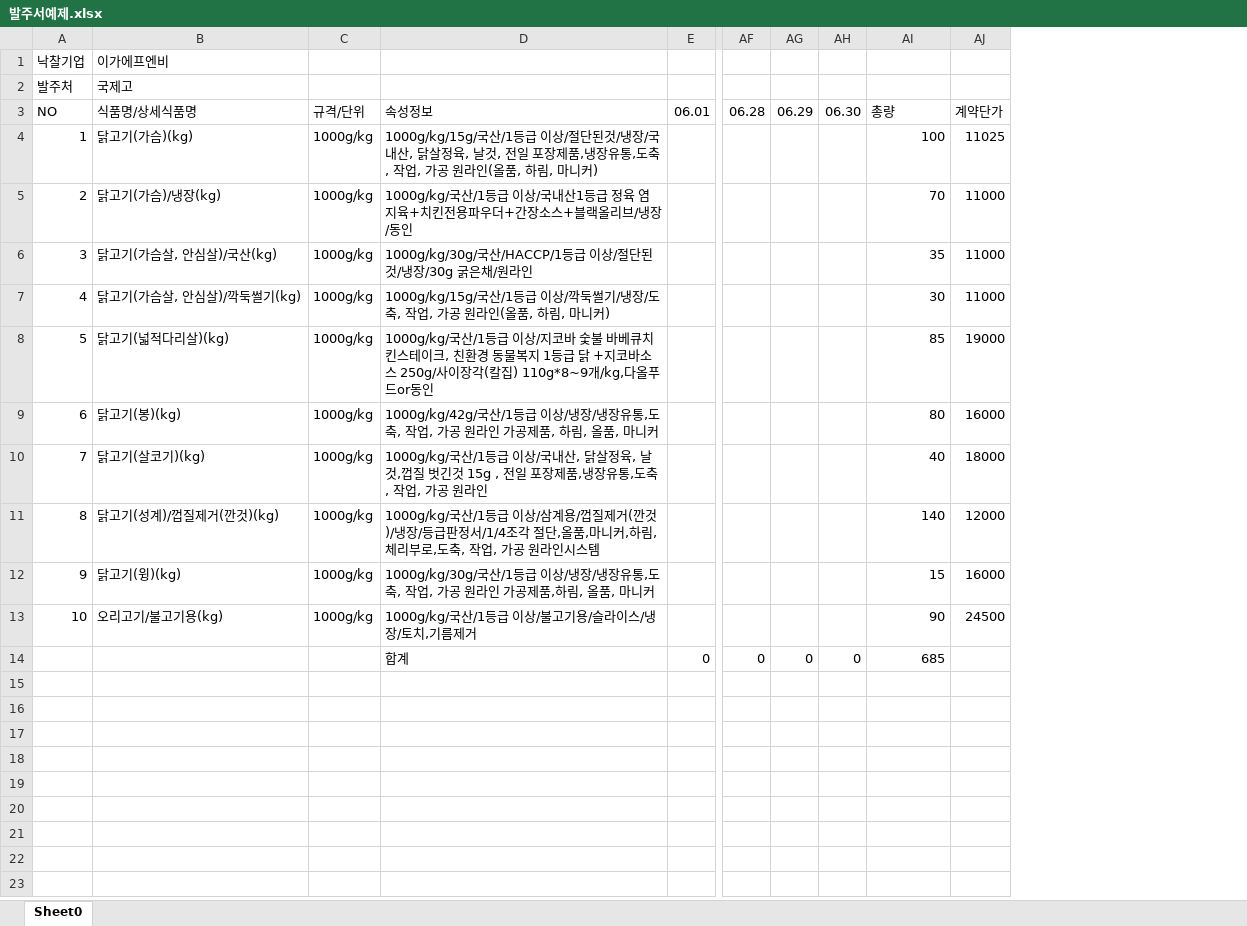
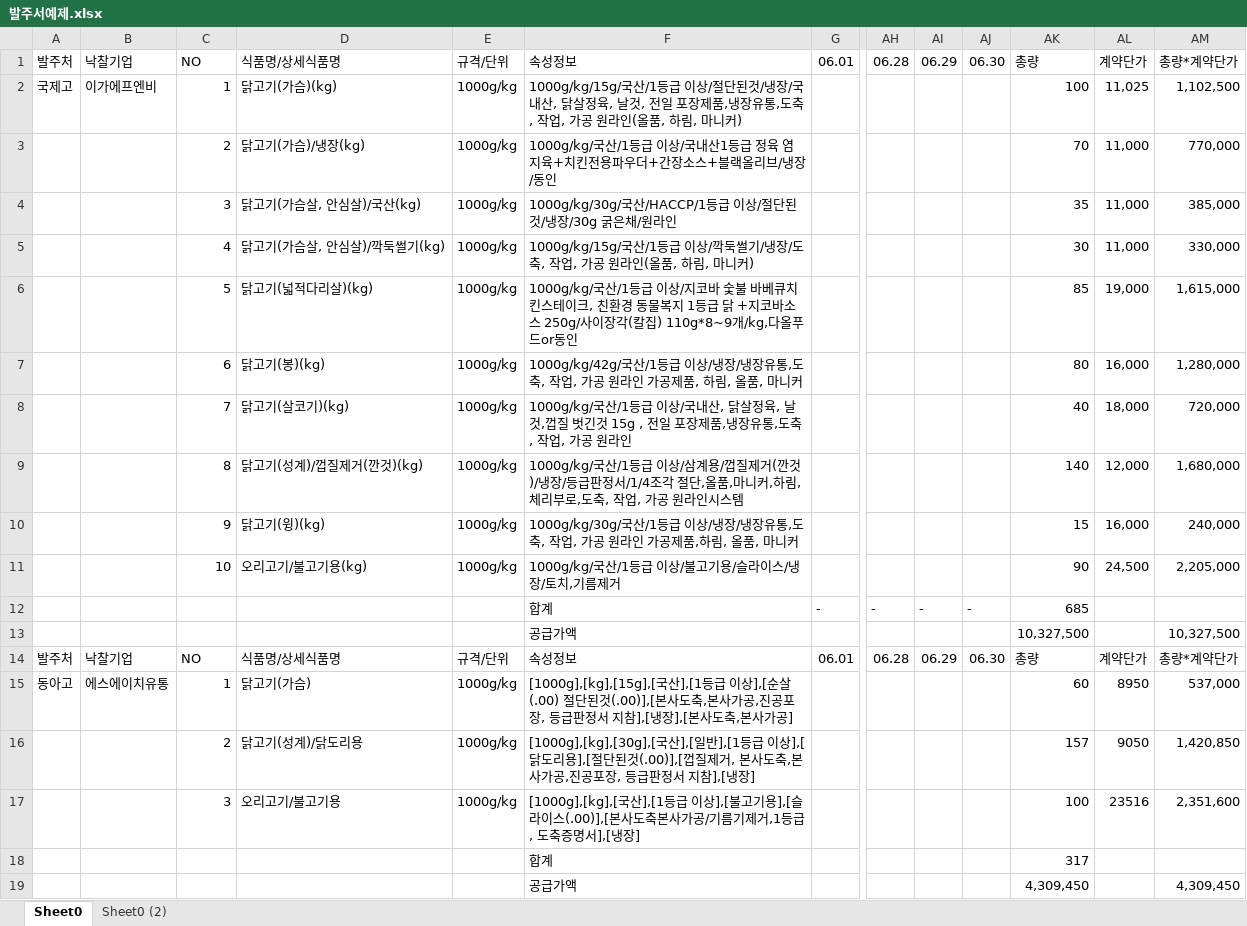
Before and after one commit to joonho-lee-free/tkshcool, an Excel workbook: upload/발주서예제.xlsx, sheet Sheet0, drawn as a sheet; only a part is shown, gaps mark what is left out; values as stored, in another font and other column widths than the file's, no cell formats; removed rows and columns are numbered as before the commit, all else as after; rows hold the shown columns only; the diff names each change by its address in the sheet, - before the commit and + after, or states it on an @@ line.

```diff
--- a/upload/발주서예제.xlsx (sheet Sheet0)
+++ b/upload/발주서예제.xlsx (sheet Sheet0)
+sheet tab: Sheet0 (2)
+column A, rows 1-2: 발주처 | 국제고
+column B, rows 1-2: 낙찰기업 | 이가에프엔비
-column AJ, rows 3-13: 계약단가 | 11025 | 11000 | 11000 | 11000 | 19000 | 16000 | 18000 | 12000 | 16000 | 24500
+column AL, rows 1-11: 계약단가 | 11,025 | 11,000 | 11,000 | 11,000 | 19,000 | 16,000 | 18,000 | 12,000 | 16,000 | 24,500
+column AM, rows 1-11: 총량*계약단가 | 1,102,500 | 770,000 | 385,000 | 330,000 | 1,615,000 | 1,280,000 | 720,000 | 1,680,000 | 240,000 | 2,205,000
-row 1: 낙찰기업 | 이가에프엔비
-row 2: 발주처 | 국제고
-row 14:  |  |  | 합계 | 0 | 0 | 0 | 0 | 685
+row 12:  |  |  |  |  | 합계 | - | - | - | - | 685
+row 13:  |  |  |  |  | 공급가액 |  |  |  |  | 10,327,500 |  | 10,327,500
+row 14: 발주처 | 낙찰기업 | NO | 식품명/상세식품명 | 규격/단위 | 속성정보 | 06.01 | 06.28 | 06.29 | 06.30 | 총량 | 계약단가 | 총량*계약단가
+row 15: 동아고 | 에스에이치유통 | 1 | 닭고기(가슴) | 1000g/kg | [1000g],[kg],[15g],[국산],[1등급 이상],[순살(.00) 절단된것(.00)],[본사도축,본사가공,진공포장, 등급판정서 지참],[냉장],[본사도축,본사가공] |  |  |  |  | 60 | 8950 | 537,000
+row 16:  |  | 2 | 닭고기(성계)/닭도리용 | 1000g/kg | [1000g],[kg],[30g],[국산],[일반],[1등급 이상],[닭도리용],[절단된것(.00)],[껍질제거, 본사도축,본사가공,진공포장, 등급판정서 지참],[냉장] |  |  |  |  | 157 | 9050 | 1,420,850
+row 17:  |  | 3 | 오리고기/불고기용 | 1000g/kg | [1000g],[kg],[국산],[1등급 이상],[불고기용],[슬라이스(.00)],[본사도축본사가공/기름기제거,1등급, 도축증명서],[냉장] |  |  |  |  | 100 | 23516 | 2,351,600
+row 18:  |  |  |  |  | 합계 |  |  |  |  | 317
+row 19:  |  |  |  |  | 공급가액 |  |  |  |  | 4,309,450 |  | 4,309,450
```
Also changed, not shown: cell formats, formulas that keep their value, 2 other files.
